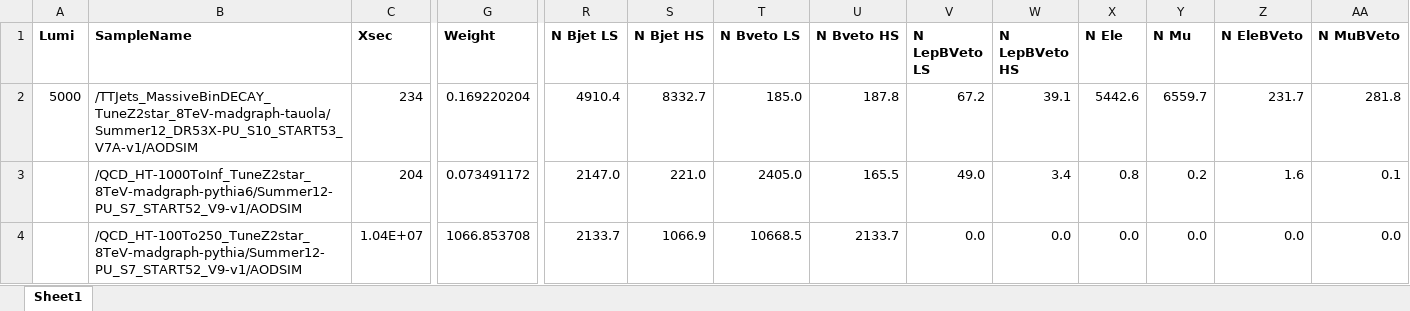
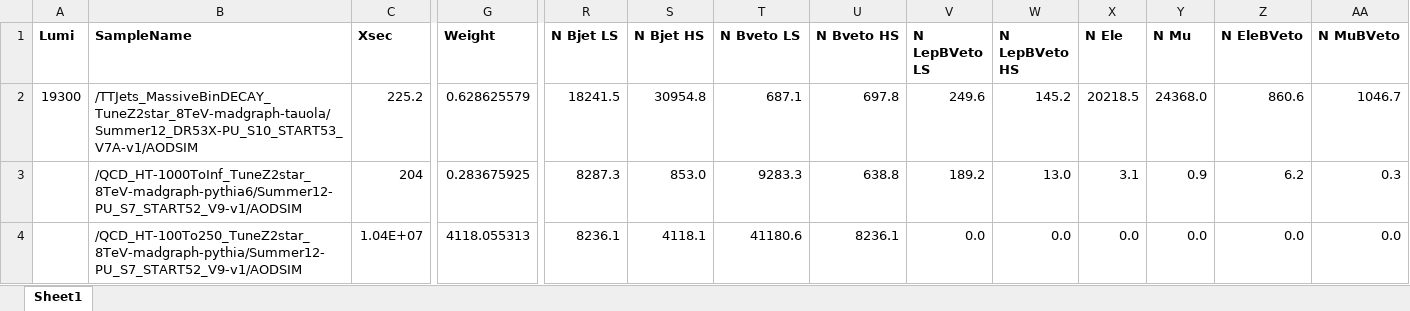
Before and after one commit to RazorCMS/RazorCombinedFit, an Excel workbook: macros/multijet/mc_weights_multijet.xlsx, sheet Sheet1, drawn as a sheet; only a part is shown, gaps mark what is left out; values as stored, in another font and other column widths than the file's, no borders; conditional formats not drawn; the diff covers the shown part only; the diff names each change by its address in the sheet, - before the commit and + after, or states it on an @@ line.

```diff
--- a/macros/multijet/mc_weights_multijet.xlsx (sheet Sheet1)
+++ b/macros/multijet/mc_weights_multijet.xlsx (sheet Sheet1)
-A2 (Lumi): 5000
+A2 (Lumi): 19300
-C2 (Xsec): 234
+C2 (Xsec): 225.2
-G2 (Weight): 0.169220204
+G2 (Weight): 0.628625579
-R2 (N Bjet LS): 4910.4
+R2 (N Bjet LS): 18241.5
-S2 (N Bjet HS): 8332.7
+S2 (N Bjet HS): 30954.8
-T2 (N Bveto LS): 185.0
+T2 (N Bveto LS): 687.1
-U2 (N Bveto HS): 187.8
+U2 (N Bveto HS): 697.8
-V2 (N LepBVeto LS): 67.2
+V2 (N LepBVeto LS): 249.6
-W2 (N LepBVeto HS): 39.1
+W2 (N LepBVeto HS): 145.2
-X2 (N Ele): 5442.6
+X2 (N Ele): 20218.5
-Y2 (N Mu): 6559.7
+Y2 (N Mu): 24368.0
-Z2 (N EleBVeto): 231.7
+Z2 (N EleBVeto): 860.6
-AA2 (N MuBVeto): 281.8
+AA2 (N MuBVeto): 1046.7
-G3 (Weight): 0.073491172
+G3 (Weight): 0.283675925
-R3 (N Bjet LS): 2147.0
+R3 (N Bjet LS): 8287.3
-S3 (N Bjet HS): 221.0
+S3 (N Bjet HS): 853.0
-T3 (N Bveto LS): 2405.0
+T3 (N Bveto LS): 9283.3
-U3 (N Bveto HS): 165.5
+U3 (N Bveto HS): 638.8
-V3 (N LepBVeto LS): 49.0
+V3 (N LepBVeto LS): 189.2
-W3 (N LepBVeto HS): 3.4
+W3 (N LepBVeto HS): 13.0
-X3 (N Ele): 0.8
+X3 (N Ele): 3.1
-Y3 (N Mu): 0.2
+Y3 (N Mu): 0.9
-Z3 (N EleBVeto): 1.6
+Z3 (N EleBVeto): 6.2
-AA3 (N MuBVeto): 0.1
+AA3 (N MuBVeto): 0.3
-G4 (Weight): 1066.853708
+G4 (Weight): 4118.055313
-R4 (N Bjet LS): 2133.7
+R4 (N Bjet LS): 8236.1
-S4 (N Bjet HS): 1066.9
+S4 (N Bjet HS): 4118.1
-T4 (N Bveto LS): 10668.5
+T4 (N Bveto LS): 41180.6
-U4 (N Bveto HS): 2133.7
+U4 (N Bveto HS): 8236.1
```
Also changed, not shown: 3 added rows, 3 removed rows and 109 edited cells elsewhere in this sheet, 12 other files.
